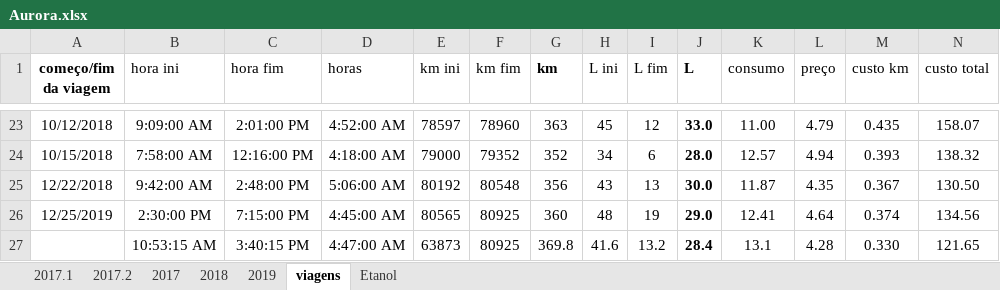
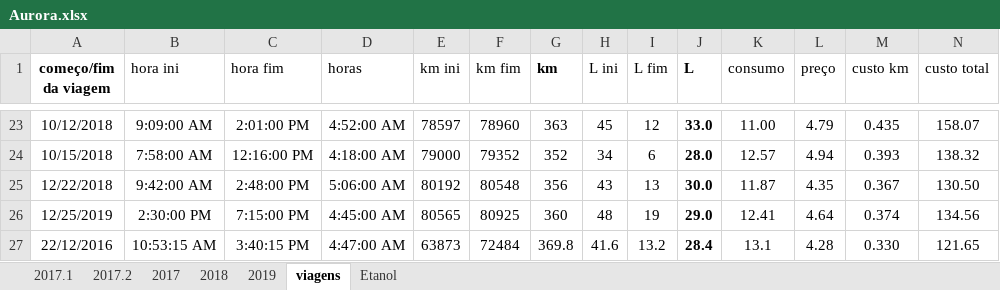
Before and after one commit to mjnlima/dadosGD, an Excel workbook: Aurora.xlsx, sheet viagens, drawn as a sheet; only a part is shown, gaps mark what is left out; values as stored, in another font and other column widths than the file's, no borders; table styles not drawn; the diff names each change by its address in the sheet, - before the commit and + after, or states it on an @@ line.

```diff
--- a/Aurora.xlsx (sheet viagens)
+++ b/Aurora.xlsx (sheet viagens)
-A27 (começo/fim da viagem): (empty)
+A27 (começo/fim da viagem): 22/12/2016
-F27 (km fim): 80925
+F27 (km fim): 72484
```
Also changed, not shown: sheet 2019, sheet 2017, sheet 2018, sheet Etanol.
